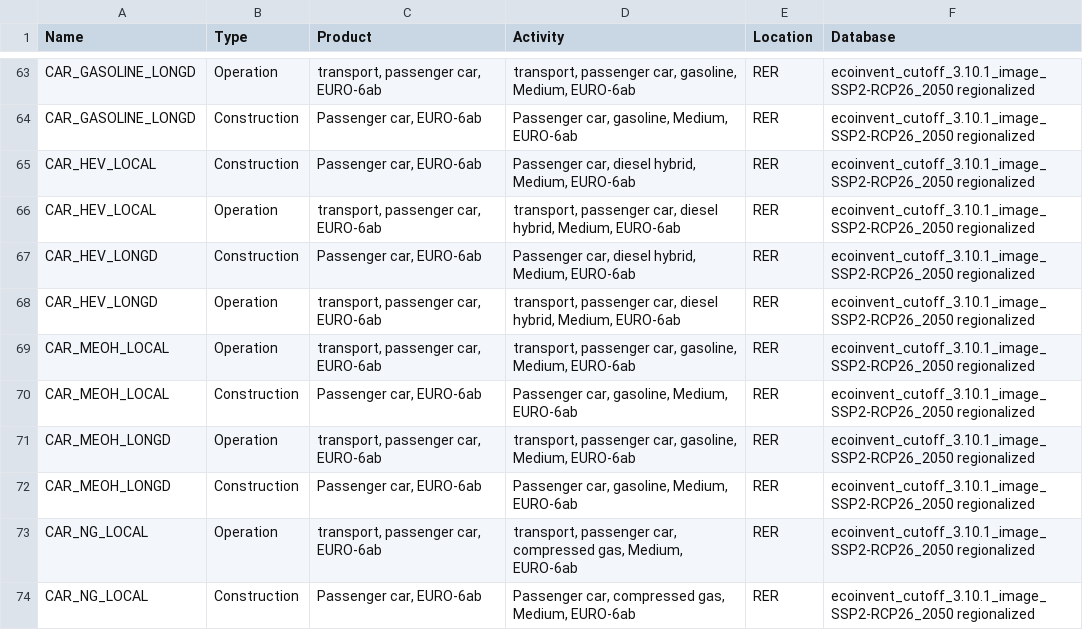
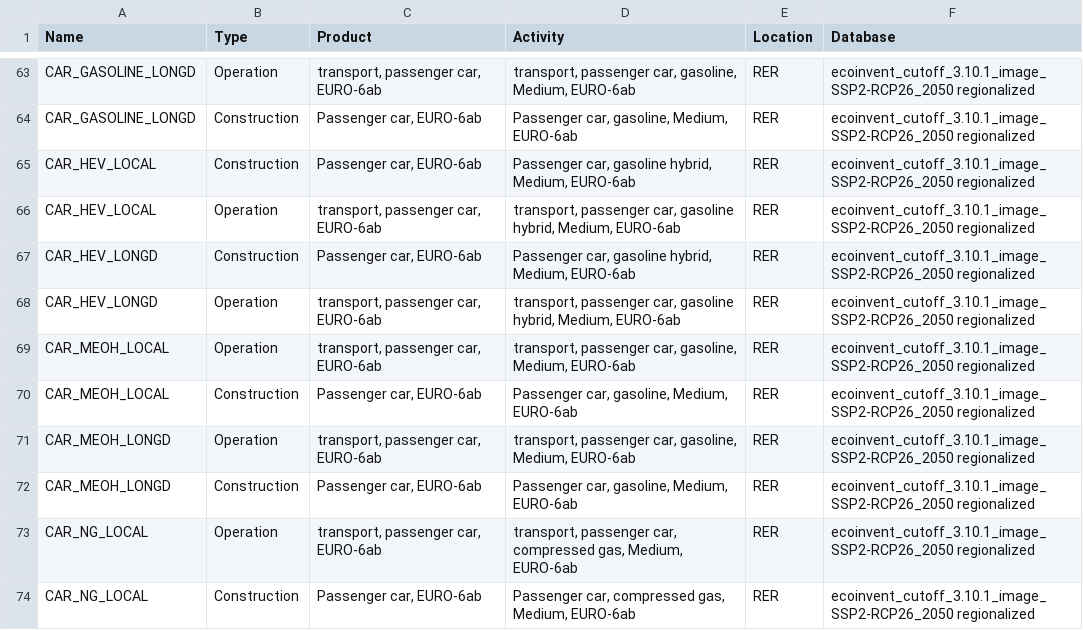
Before and after one commit to matthieu-str/mescal, a CSV file: dev/energyscope_data/CH/mapping.csv, drawn as a sheet; only a part is shown, gaps mark what is left out.

Commit message:
correction for CAR_HEV

```diff
--- a/dev/energyscope_data/CH/mapping.csv
+++ b/dev/energyscope_data/CH/mapping.csv
@@ -64,6 +64,6 @@ CAR_GASOLINE_LONGD,Operation,"transport, passenger car, EURO-6ab","transport, pa
 CAR_GASOLINE_LONGD,Construction,"Passenger car, EURO-6ab","Passenger car, gasoline, Medium, EURO-6ab",RER,ecoinvent_cutoff_3.10.1_image_SSP2-RCP26_2050 regionalized
-CAR_HEV_LOCAL,Construction,"Passenger car, EURO-6ab","Passenger car, diesel hybrid, Medium, EURO-6ab",RER,ecoinvent_cutoff_3.10.1_image_SSP2-RCP26_2050 regionalized
-CAR_HEV_LOCAL,Operation,"transport, passenger car, EURO-6ab","transport, passenger car, diesel hybrid, Medium, EURO-6ab",RER,ecoinvent_cutoff_3.10.1_image_SSP2-RCP26_2050 regionalized
-CAR_HEV_LONGD,Construction,"Passenger car, EURO-6ab","Passenger car, diesel hybrid, Medium, EURO-6ab",RER,ecoinvent_cutoff_3.10.1_image_SSP2-RCP26_2050 regionalized
-CAR_HEV_LONGD,Operation,"transport, passenger car, EURO-6ab","transport, passenger car, diesel hybrid, Medium, EURO-6ab",RER,ecoinvent_cutoff_3.10.1_image_SSP2-RCP26_2050 regionalized
+CAR_HEV_LOCAL,Construction,"Passenger car, EURO-6ab","Passenger car, gasoline hybrid, Medium, EURO-6ab",RER,ecoinvent_cutoff_3.10.1_image_SSP2-RCP26_2050 regionalized
+CAR_HEV_LOCAL,Operation,"transport, passenger car, EURO-6ab","transport, passenger car, gasoline hybrid, Medium, EURO-6ab",RER,ecoinvent_cutoff_3.10.1_image_SSP2-RCP26_2050 regionalized
+CAR_HEV_LONGD,Construction,"Passenger car, EURO-6ab","Passenger car, gasoline hybrid, Medium, EURO-6ab",RER,ecoinvent_cutoff_3.10.1_image_SSP2-RCP26_2050 regionalized
+CAR_HEV_LONGD,Operation,"transport, passenger car, EURO-6ab","transport, passenger car, gasoline hybrid, Medium, EURO-6ab",RER,ecoinvent_cutoff_3.10.1_image_SSP2-RCP26_2050 regionalized
 CAR_MEOH_LOCAL,Operation,"transport, passenger car, EURO-6ab","transport, passenger car, gasoline, Medium, EURO-6ab",RER,ecoinvent_cutoff_3.10.1_image_SSP2-RCP26_2050 regionalized
```
